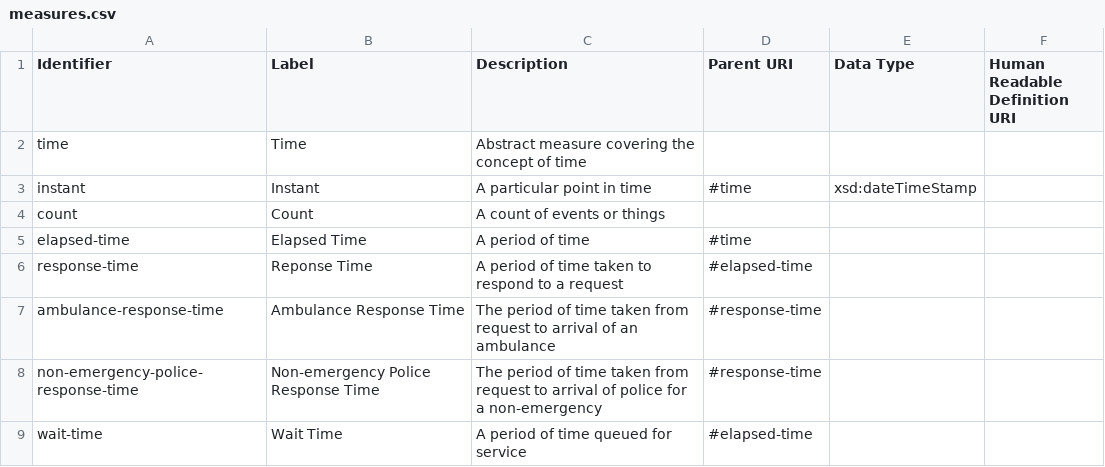
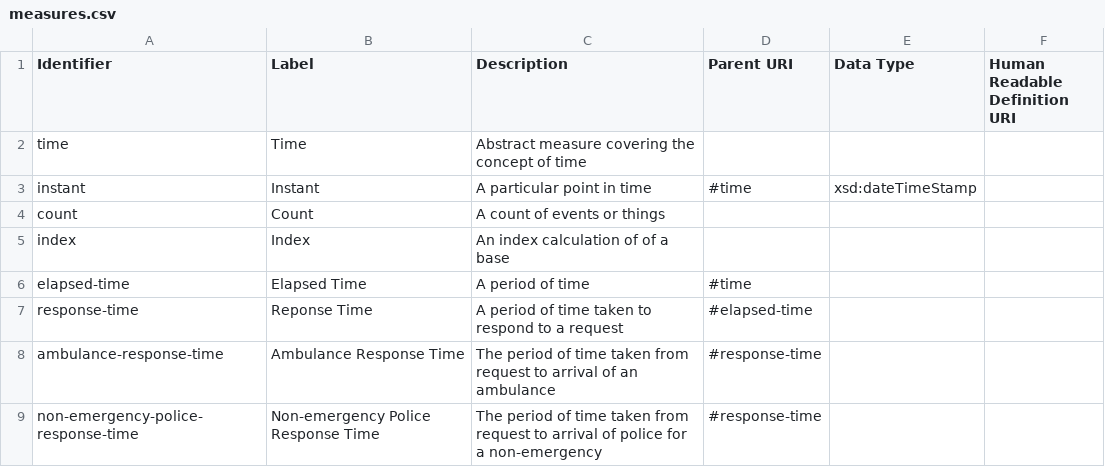
Before and after one commit to ONSdigital/reusable-rdf-resources, a CSV file: rdf-definitions/measures/measures.csv, drawn as a sheet; only a part is shown; the shorter side is filled out with more unchanged rows; the diff names each change by its address in the sheet, - before the commit and + after, or states it on an @@ line.

Commit message:
Add index

```diff
--- a/rdf-definitions/measures/measures.csv
+++ b/rdf-definitions/measures/measures.csv
+row 5: index | Index | An index calculation of of a base
```
